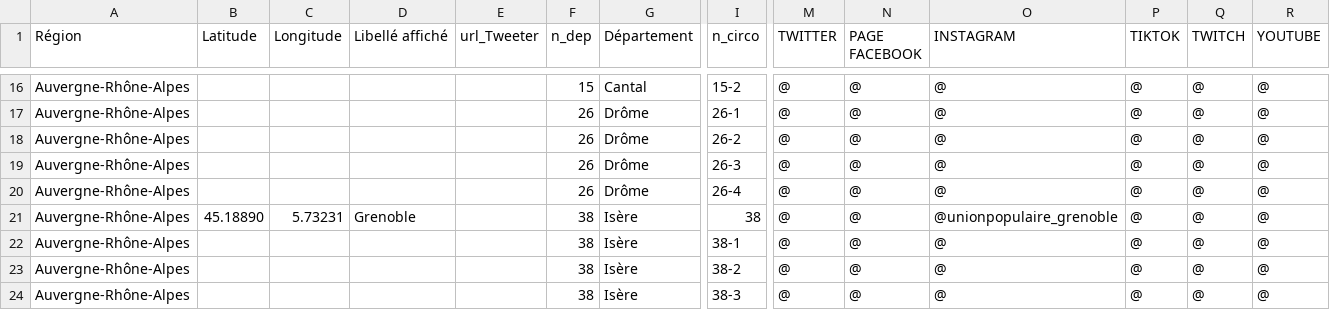
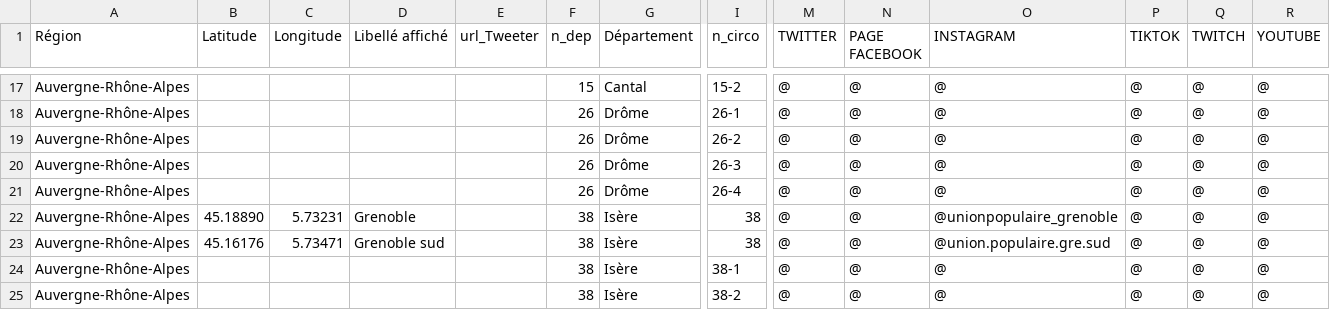
Before and after one commit to u4y0u/circo, a CSV file: circonscriptions.csv, drawn as a sheet; only a part is shown, gaps mark what is left out; the shorter side is filled out with more unchanged rows; rows hold the shown columns only; the diff covers the shown part only; the diff names each change by its address in the sheet, - before the commit and + after, or states it on an @@ line.

```diff
--- a/circonscriptions.csv
+++ b/circonscriptions.csv
+row 23: Auvergne-Rhône-Alpes | 45.16176 | 5.73471 | Grenoble sud |  | 38 | Isère | 38 | @ | @ | @union.populaire.gre.sud | @ | @ | @
```
Also changed, not shown: 12 added rows and 11 edited cells elsewhere in this file, 2 other files.
